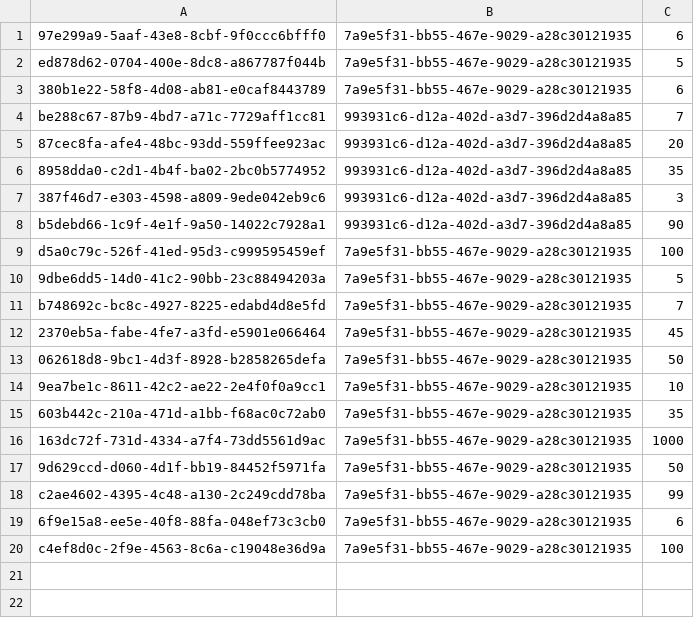
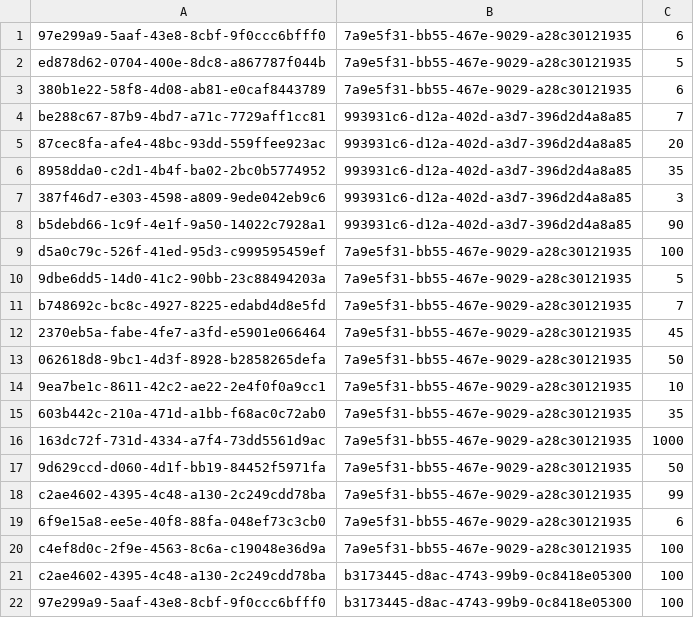
Before and after one commit to mikhalbj/Nozama_, a CSV file: db/data/ProductInventory.csv, drawn as a sheet.

```diff
--- a/db/data/ProductInventory.csv
+++ b/db/data/ProductInventory.csv
@@ -20 +20,3 @@ c2ae4602-4395-4c48-a130-2c249cdd78ba,7a9e5f31-bb55-467e-9029-a28c30121935,99
 c4ef8d0c-2f9e-4563-8c6a-c19048e36d9a,7a9e5f31-bb55-467e-9029-a28c30121935,100
+c2ae4602-4395-4c48-a130-2c249cdd78ba,b3173445-d8ac-4743-99b9-0c8418e05300,100
+97e299a9-5aaf-43e8-8cbf-9f0ccc6bfff0,b3173445-d8ac-4743-99b9-0c8418e05300,100
```
Also changed, not shown: db/data/Product.csv, db/data/ProductImage.csv, 5 other files.
